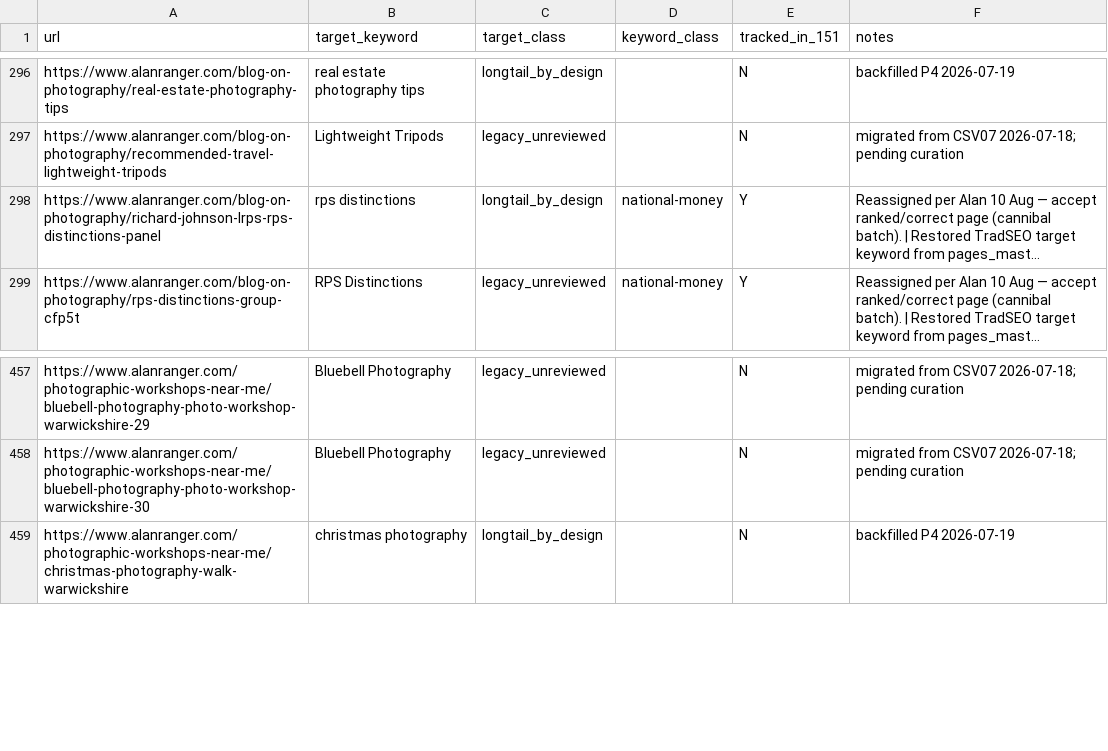
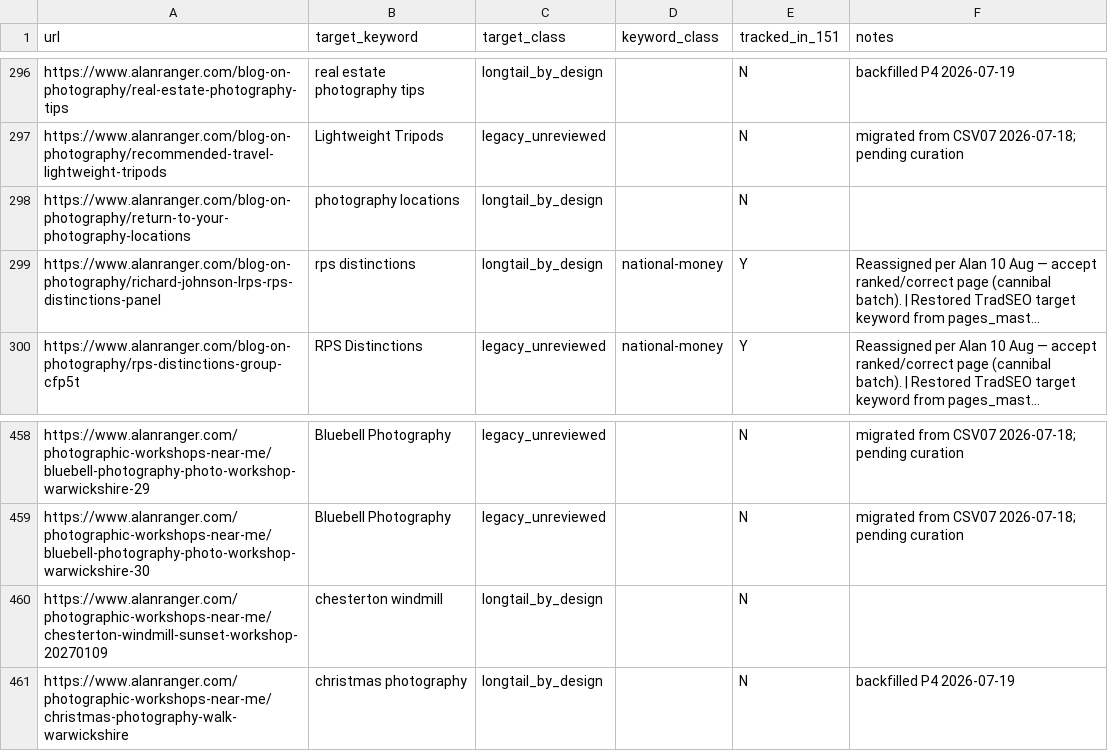
Before and after one commit to alanranger/alan-shared-resources, a CSV file: csv/09-url-target-keywords.csv, drawn as a sheet; only a part is shown, gaps mark what is left out; long unchanged cells end in …; the diff names each change by its address in the sheet, - before the commit and + after, or states it on an @@ line.

Commit message:
BAU H live from dry run 463b3c8b: 1 keyword file file

```diff
--- a/csv/09-url-target-keywords.csv
+++ b/csv/09-url-target-keywords.csv
+row 298: https://www.alanranger.com/blog-on-photography/return-to-your-photography-locations | photography locations | longtail_by_design |  | N
+row 460: https://www.alanranger.com/photographic-workshops-near-me/chesterton-windmill-sunset-workshop-20270109 | chesterton windmill | longtail_by_design |  | N
```
